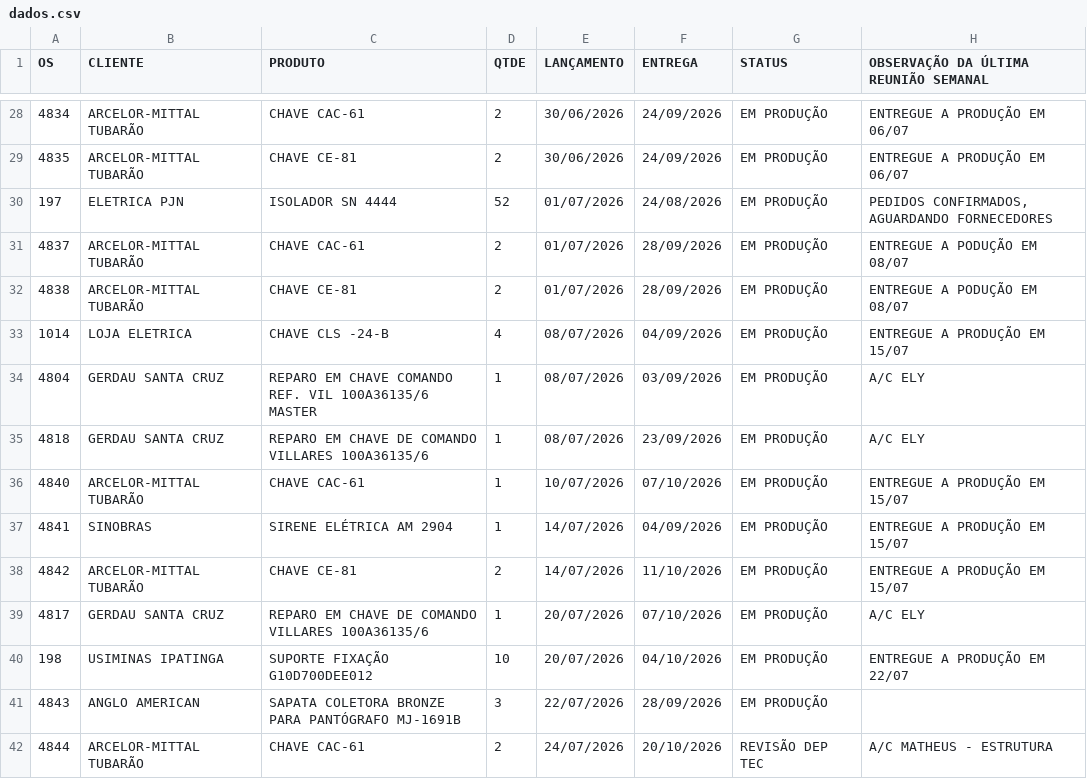
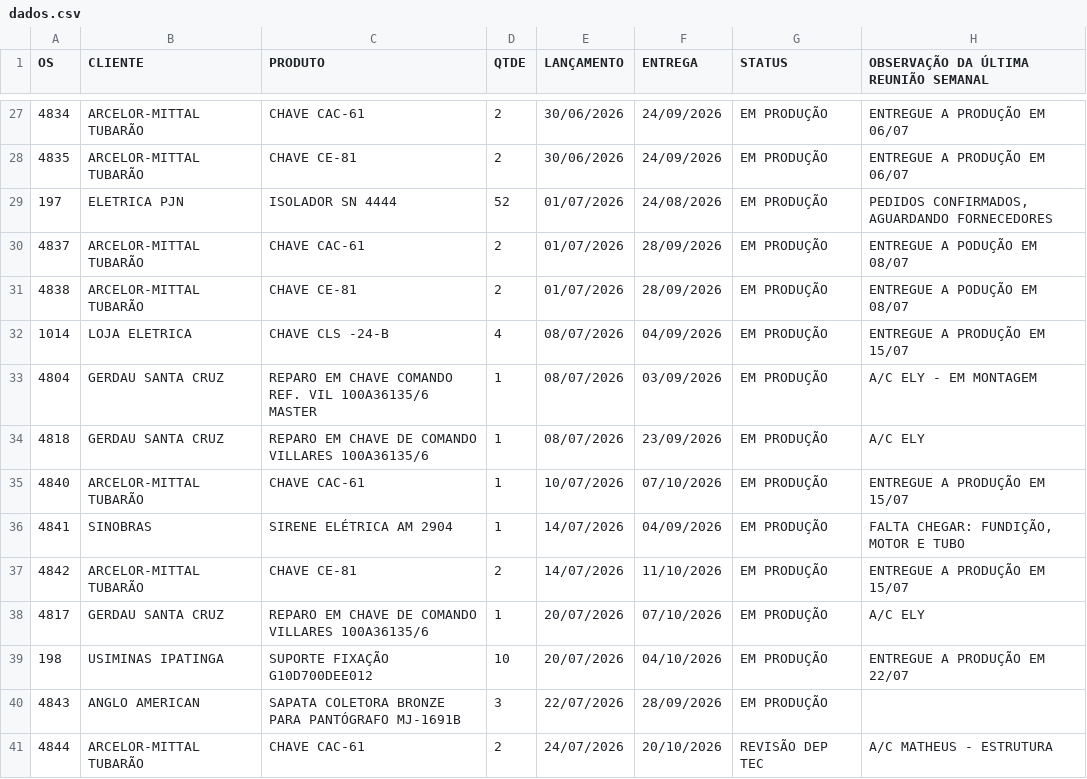
Before and after one commit to MatheusFuccio/controle-producao-v3, a CSV file: dados.csv, drawn as a sheet; only a part is shown, gaps mark what is left out; the diff covers the shown part only.

```diff
--- a/dados.csv
+++ b/dados.csv
@@ -33,6 +32,6 @@
 1014;LOJA ELETRICA;CHAVE CLS -24-B;4;08/07/2026;04/09/2026;EM PRODUÇÃO;ENTREGUE A PRODUÇÃO EM 15/07
-4804;GERDAU SANTA CRUZ;REPARO EM CHAVE COMANDO REF. VIL 100A36135/6 MASTER;1;08/07/2026;03/09/2026;EM PRODUÇÃO;A/C ELY
+4804;GERDAU SANTA CRUZ;REPARO EM CHAVE COMANDO REF. VIL 100A36135/6 MASTER;1;08/07/2026;03/09/2026;EM PRODUÇÃO;A/C ELY - EM MONTAGEM
 4818;GERDAU SANTA CRUZ;REPARO EM CHAVE DE COMANDO VILLARES 100A36135/6;1;08/07/2026;23/09/2026;EM PRODUÇÃO;A/C ELY
 4840;ARCELOR-MITTAL TUBARÃO;CHAVE CAC-61;1;10/07/2026;07/10/2026;EM PRODUÇÃO;ENTREGUE A PRODUÇÃO EM 15/07
-4841;SINOBRAS;SIRENE ELÉTRICA AM 2904;1;14/07/2026;04/09/2026;EM PRODUÇÃO;ENTREGUE A PRODUÇÃO EM 15/07
+4841;SINOBRAS;SIRENE ELÉTRICA AM 2904;1;14/07/2026;04/09/2026;EM PRODUÇÃO;FALTA CHEGAR: FUNDIÇÃO, MOTOR E TUBO
 4842;ARCELOR-MITTAL TUBARÃO;CHAVE CE-81;2;14/07/2026;11/10/2026;EM PRODUÇÃO;ENTREGUE A PRODUÇÃO EM 15/07
```
Also changed, not shown: 1 removed row and 21 edited cells elsewhere in this file.
